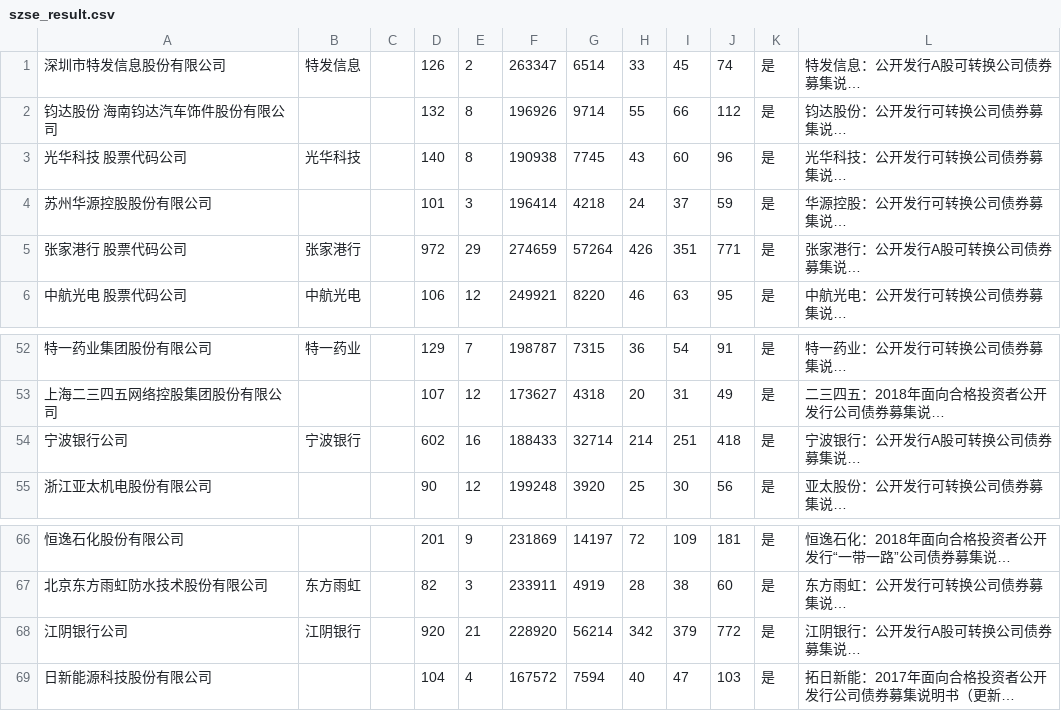
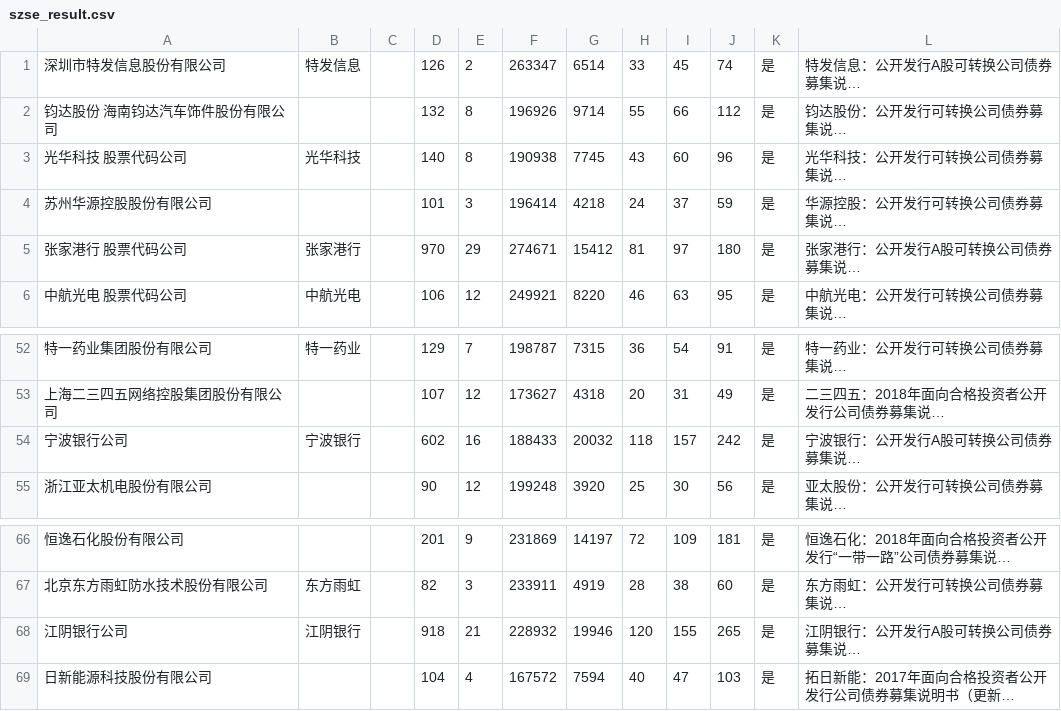
Before and after one commit to yanqiangmiffy/bond-prospectus, a CSV file: result/szse_result.csv, drawn as a sheet; only a part is shown, gaps mark what is left out; long unchanged cells end in …; the diff names each change by its address in the sheet, - before the commit and + after, or states it on an @@ line.

```diff
--- a/result/szse_result.csv
+++ b/result/szse_result.csv
-D5: 972
+D5: 970
-F5: 274659
+F5: 274671
-G5: 57264
+G5: 15412
-H5: 426
+H5: 81
-I5: 351
+I5: 97
-J5: 771
+J5: 180
-G54: 32714
+G54: 20032
-H54: 214
+H54: 118
-I54: 251
+I54: 157
-J54: 418
+J54: 242
-D68: 920
+D68: 918
-F68: 228920
+F68: 228932
-G68: 56214
+G68: 19946
-H68: 342
+H68: 120
-I68: 379
+I68: 155
-J68: 772
+J68: 265
```
Also changed, not shown: result/sse_result.csv, result/债券募集说明书统计数据_v4.csv, 2 other files.
